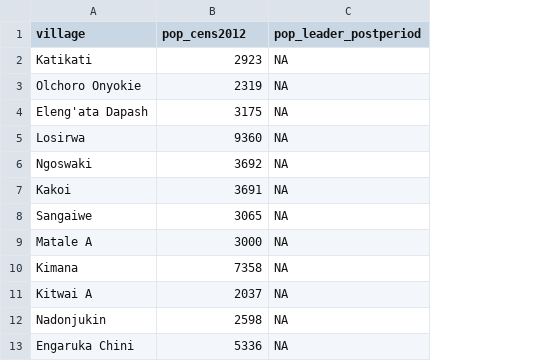
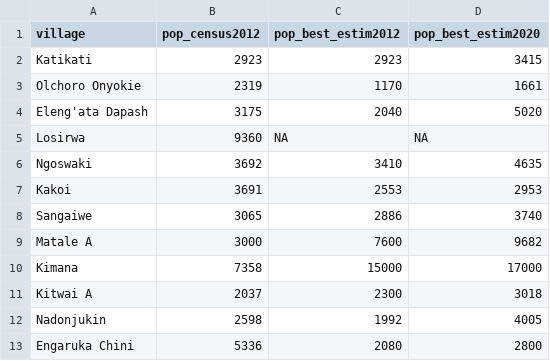
Before and after one commit to stefgehrig/rangeland, a CSV file: data_processed/df_popul.csv, drawn as a sheet; removed rows and columns are numbered as before the commit, all else as after; the diff names each change by its address in the sheet, - before the commit and + after, or states it on an @@ line.

Commit message:
minor data script updates

```diff
--- a/data_processed/df_popul.csv
+++ b/data_processed/df_popul.csv
-column C (pop_leader_postperiod), rows 2-13: all NA
+column C (pop_best_estim2012), rows 2-13: 2923 | 1170 | 2040 | NA | 3410 | 2553 | 2886 | 7600 | 15000 | 2300 | 1992 | 2080
+column D (pop_best_estim2020), rows 2-13: 3415 | 1661 | 5020 | NA | 4635 | 2953 | 3740 | 9682 | 17000 | 3018 | 4005 | 2800
-B1: pop_cens2012
+B1: pop_census2012
```
Also changed, not shown: data_processed/df_codescores.csv, 1 other file.
